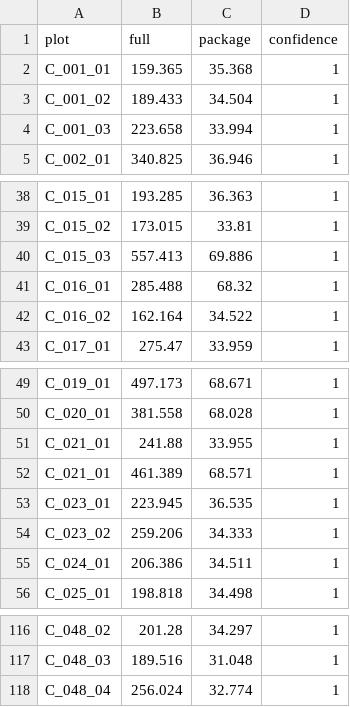
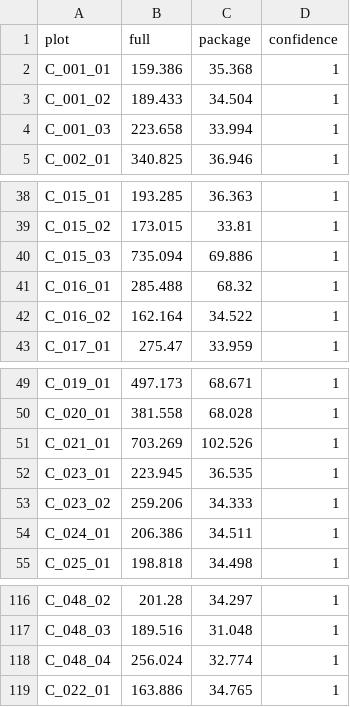
Before and after one commit to ivanstrel/field_proj, a CSV file: observations/raw/biomass/biomass_obs.csv, drawn as a sheet; only a part is shown, gaps mark what is left out; the diff covers the shown part only.

```diff
--- a/observations/raw/biomass/biomass_obs.csv
+++ b/observations/raw/biomass/biomass_obs.csv
@@ -1,3 +1,3 @@
 plot,full,package,confidence
-C_001_01,159.365,35.368,1
+C_001_01,159.386,35.368,1
 C_001_02,189.433,34.504,1
@@ -39,3 +39,3 @@ C_015_01,193.285,36.363,1
 C_015_02,173.015,33.81,1
-C_015_03,557.413,69.886,1
+C_015_03,735.094,69.886,1
 C_016_01,285.488,68.32,1
@@ -50,4 +50,3 @@ C_019_01,497.173,68.671,1
 C_020_01,381.558,68.028,1
-C_021_01,241.88,33.955,1
-C_021_01,461.389,68.571,1
+C_021_01,703.269,102.526,1
 C_023_01,223.945,36.535,1
@@ -118 +118,2 @@ C_048_03,189.516,31.048,1
 C_048_04,256.024,32.774,1
+C_022_01,163.886,34.765,1
```
Also changed, not shown: 3 added rows, 2 removed rows, 1 moved row and 7 edited cells elsewhere in this file, processed_obs_data/biomass/biomass.csv, 10 other files.
